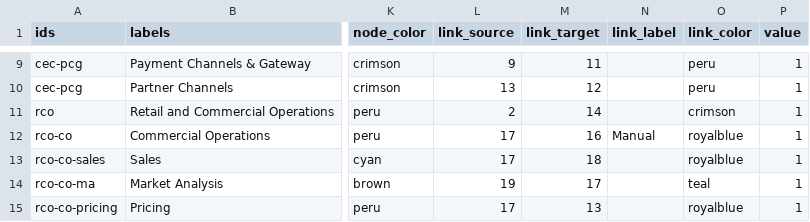
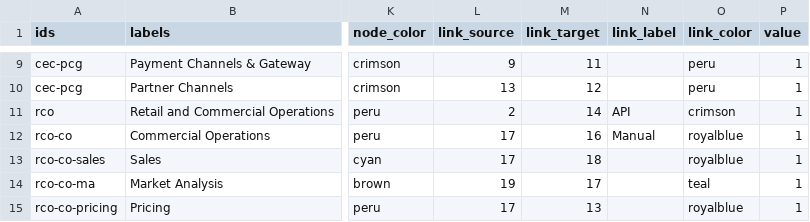
Before and after one commit to nbhogal/testJson, a CSV file: cbm-all-1.csv, drawn as a sheet; only a part is shown, gaps mark what is left out; the diff covers the shown part only; the diff names each change by its address in the sheet, - before the commit and + after, or states it on an @@ line.

Commit message:
Add files via upload

```diff
--- a/cbm-all-1.csv
+++ b/cbm-all-1.csv
-N11 (link_label): (empty)
+N11 (link_label): API
```
Also changed, not shown: 2 added rows and 91 edited cells elsewhere in this file.
